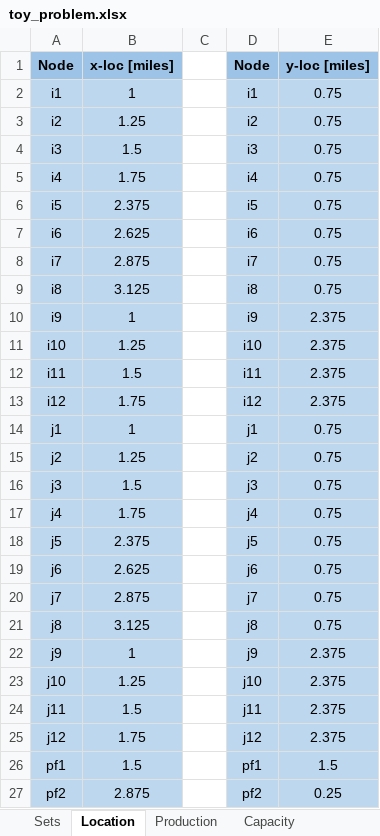
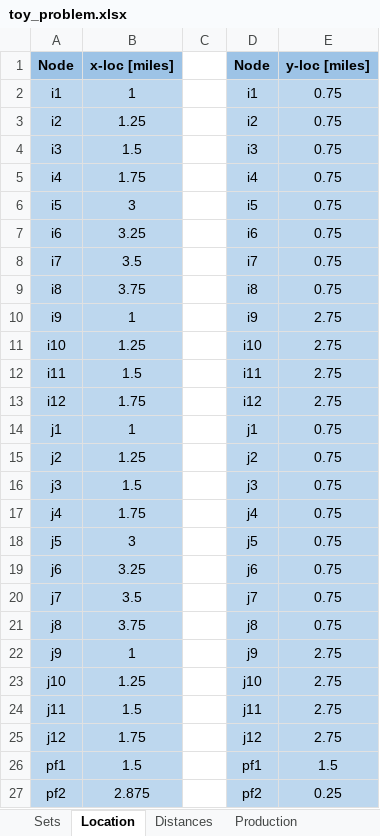
Before and after one commit to DiegoTru-lang/LM_Gathering, an Excel workbook: src/data/toy_problem.xlsx, sheet Location, drawn as a sheet; values as stored, in another font and other column widths than the file's, no borders; the diff names each change by its address in the sheet, - before the commit and + after, or states it on an @@ line.

```diff
--- a/src/data/toy_problem.xlsx (sheet Location)
+++ b/src/data/toy_problem.xlsx (sheet Location)
+sheet tab: Distances
-B6: 2.375
+B6: 3
-B7: 2.625
+B7: 3.25
-B8: 2.875
+B8: 3.5
-B9: 3.125
+B9: 3.75
-E10:E13: 2.375
+E10:E13: 2.75
-B18: 2.375
+B18: 3
-B19: 2.625
+B19: 3.25
-B20: 2.875
+B20: 3.5
-B21: 3.125
+B21: 3.75
-E22:E25: 2.375
+E22:E25: 2.75
```
Also changed, not shown: sheet Pressure, sheet Production, sheet Sets, sheet Capital expenditure, sheet Fluid_dynamics, 14 other files.
